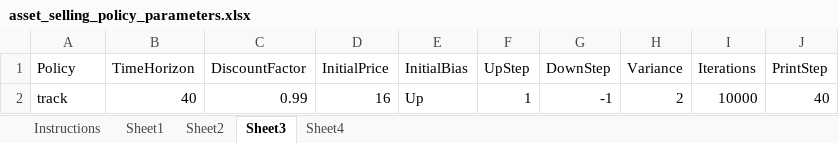
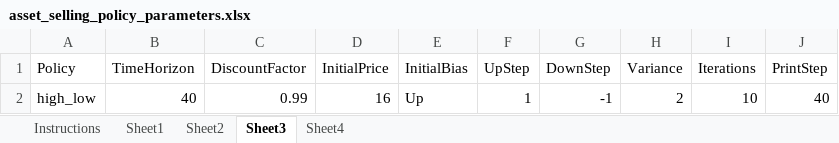
Before and after one commit to rmateus/stochastic-optimization, an Excel workbook: AssetSelling/asset_selling_policy_parameters.xlsx, sheet Sheet3, drawn as a sheet; values as stored, in another font and other column widths than the file's, no borders; the diff names each change by its address in the sheet, - before the commit and + after, or states it on an @@ line.

Commit message:
AssetSelling tracking policy as in book

```diff
--- a/AssetSelling/asset_selling_policy_parameters.xlsx (sheet Sheet3)
+++ b/AssetSelling/asset_selling_policy_parameters.xlsx (sheet Sheet3)
-A2 (Policy): track
+A2 (Policy): high_low
-I2 (Iterations): 10000
+I2 (Iterations): 10
```
Also changed, not shown: sheet Sheet1, 10 other files.
